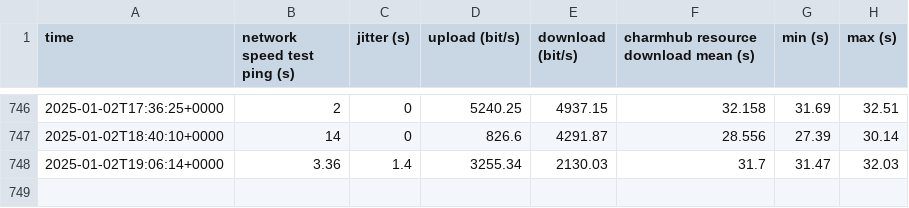
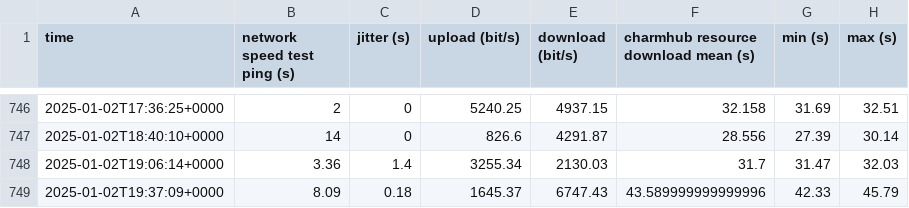
Before and after one commit to canonical/self-hosted-runner-performance-benchmark, a CSV file: results/v1/github-hosted.csv, drawn as a sheet; only a part is shown, gaps mark what is left out.

```diff
--- a/results/v1/github-hosted.csv
+++ b/results/v1/github-hosted.csv
@@ -748 +748,2 @@ time,network speed test ping (s),jitter (s),upload (bit/s),download (bit/s),char
 2025-01-02T19:06:14+0000,3.36,1.4,3255.34,2130.03,31.7,31.47,32.03,
+2025-01-02T19:37:09+0000,8.09,0.18,1645.37,6747.43,43.589999999999996,42.33,45.79,
```
Also changed, not shown: results/v1/self-hosted-amd.csv, results/v1/self-hosted-arm.csv, 4 other files.
